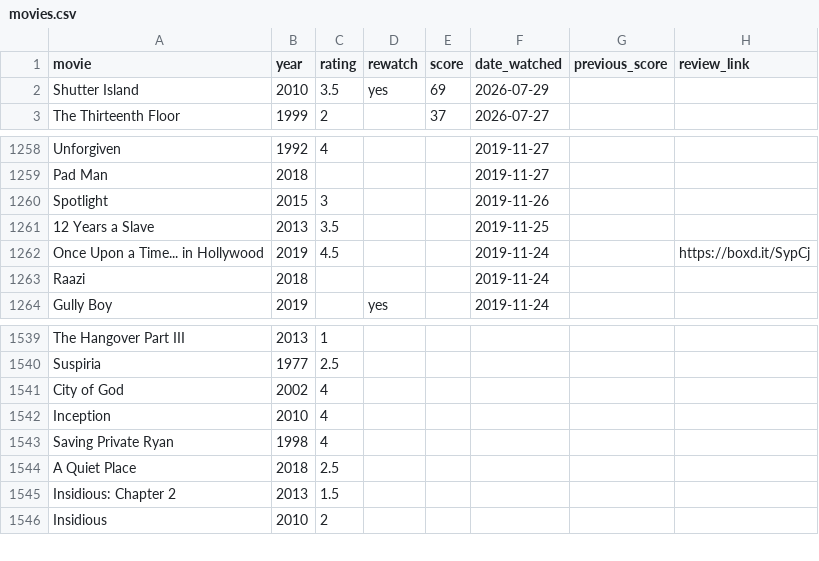
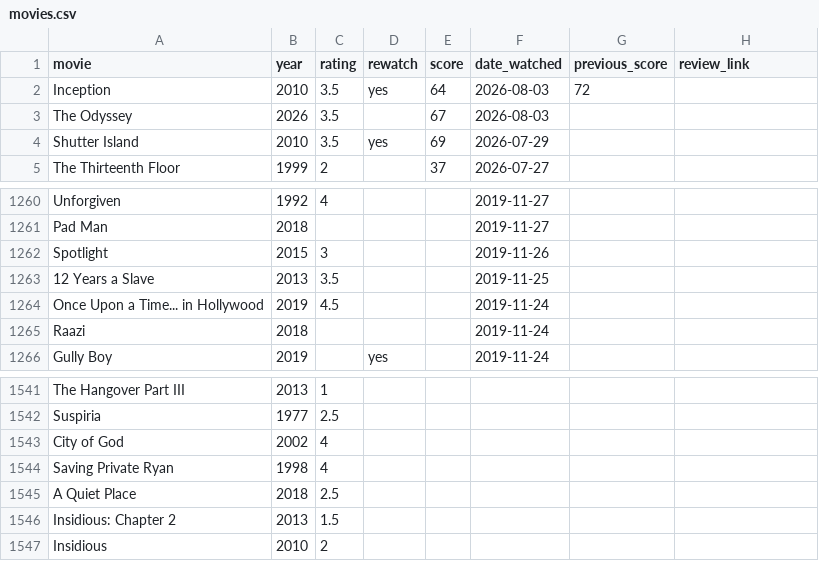
Before and after one commit to hashsea-art/hashsea-art.github.io, a CSV file: data/movies.csv, drawn as a sheet; only a part is shown, gaps mark what is left out.

```diff
--- a/data/movies.csv
+++ b/data/movies.csv
@@ -1,2 +1,4 @@
 "movie","year","rating","rewatch","score","date_watched","previous_score","review_link"
+"Inception","2010","3.5","yes","64","2026-08-03","72",""
+"The Odyssey","2026","3.5","","67","2026-08-03","",""
 "Shutter Island","2010","3.5","yes","69","2026-07-29","",""
@@ -1261,3 +1263,3 @@
 "12 Years a Slave","2013","3.5","","","2019-11-25","",""
-"Once Upon a Time... in Hollywood","2019","4.5","","","2019-11-24","","https://boxd.it/SypCj"
+"Once Upon a Time... in Hollywood","2019","4.5","","","2019-11-24","",""
 "Raazi","2018","","","","2019-11-24","",""
@@ -1541,3 +1543,2 @@
 "City of God","2002","4","","","","",""
-"Inception","2010","4","","","","",""
 "Saving Private Ryan","1998","4","","","","",""
```
Also changed, not shown: data/metadata/films_alphabetical.csv, data/metadata/score_frequency.csv, 1 other file.
